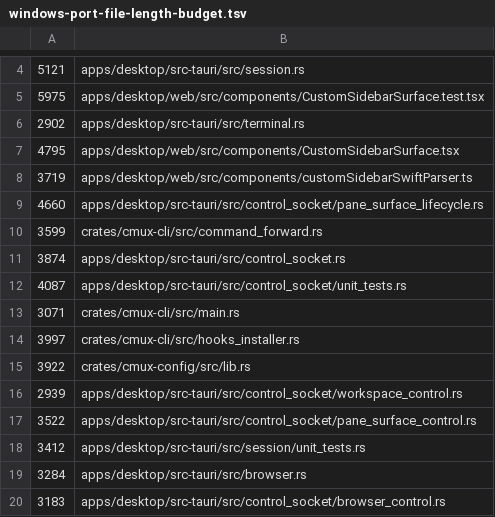
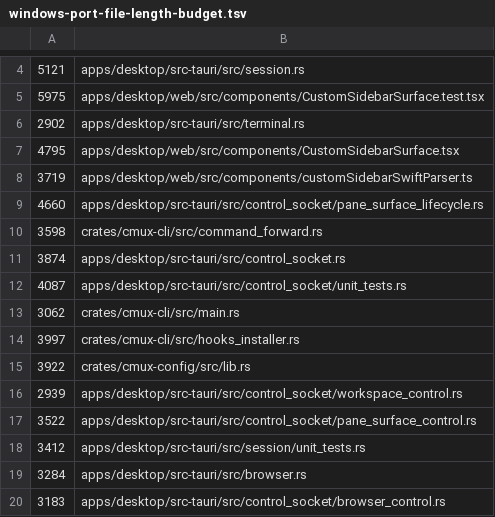
Before and after one commit to ashlrai/ashlr-mux, a TSV file: .github/windows-port-file-length-budget.tsv, drawn as a sheet; only a part is shown, gaps mark what is left out.

```diff
--- a/.github/windows-port-file-length-budget.tsv
+++ b/.github/windows-port-file-length-budget.tsv
@@ -9,6 +9,6 @@
 4660	apps/desktop/src-tauri/src/control_socket/pane_surface_lifecycle.rs
-3599	crates/cmux-cli/src/command_forward.rs
+3598	crates/cmux-cli/src/command_forward.rs
 3874	apps/desktop/src-tauri/src/control_socket.rs
 4087	apps/desktop/src-tauri/src/control_socket/unit_tests.rs
-3071	crates/cmux-cli/src/main.rs
+3062	crates/cmux-cli/src/main.rs
 3997	crates/cmux-cli/src/hooks_installer.rs
```
Also changed, not shown: 4 other files.
